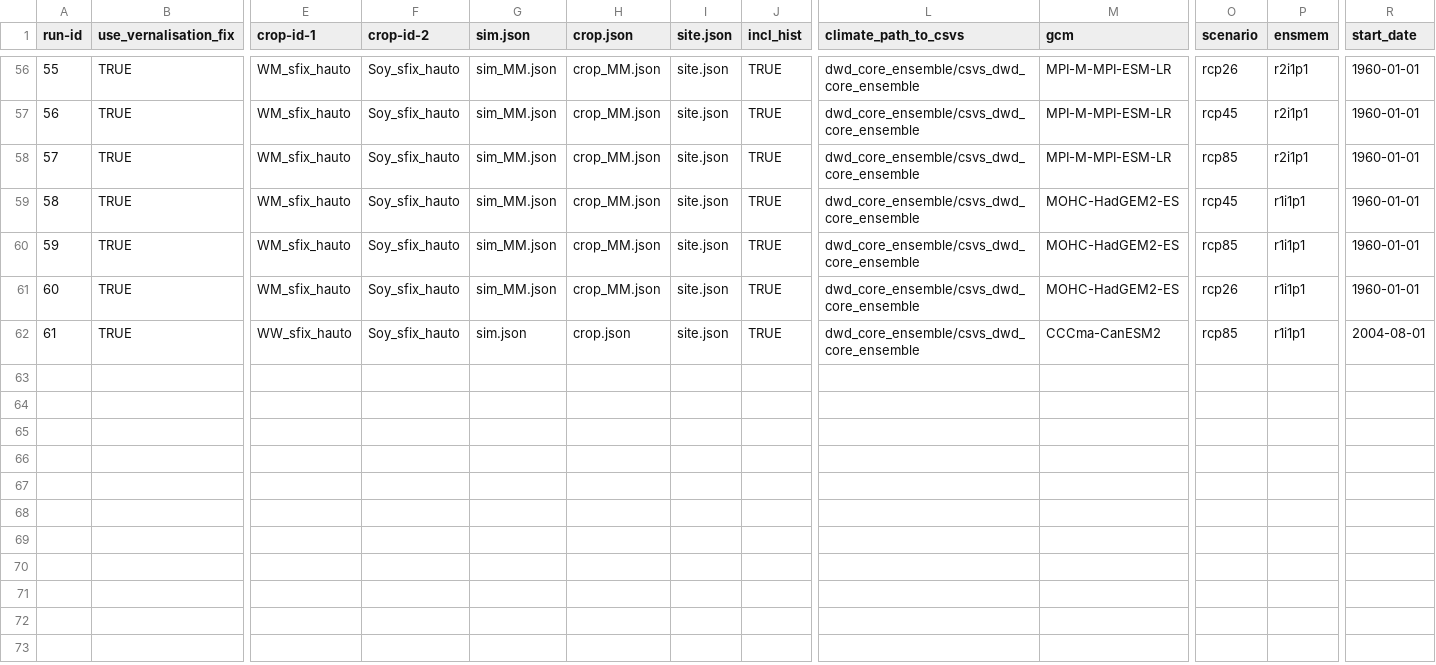
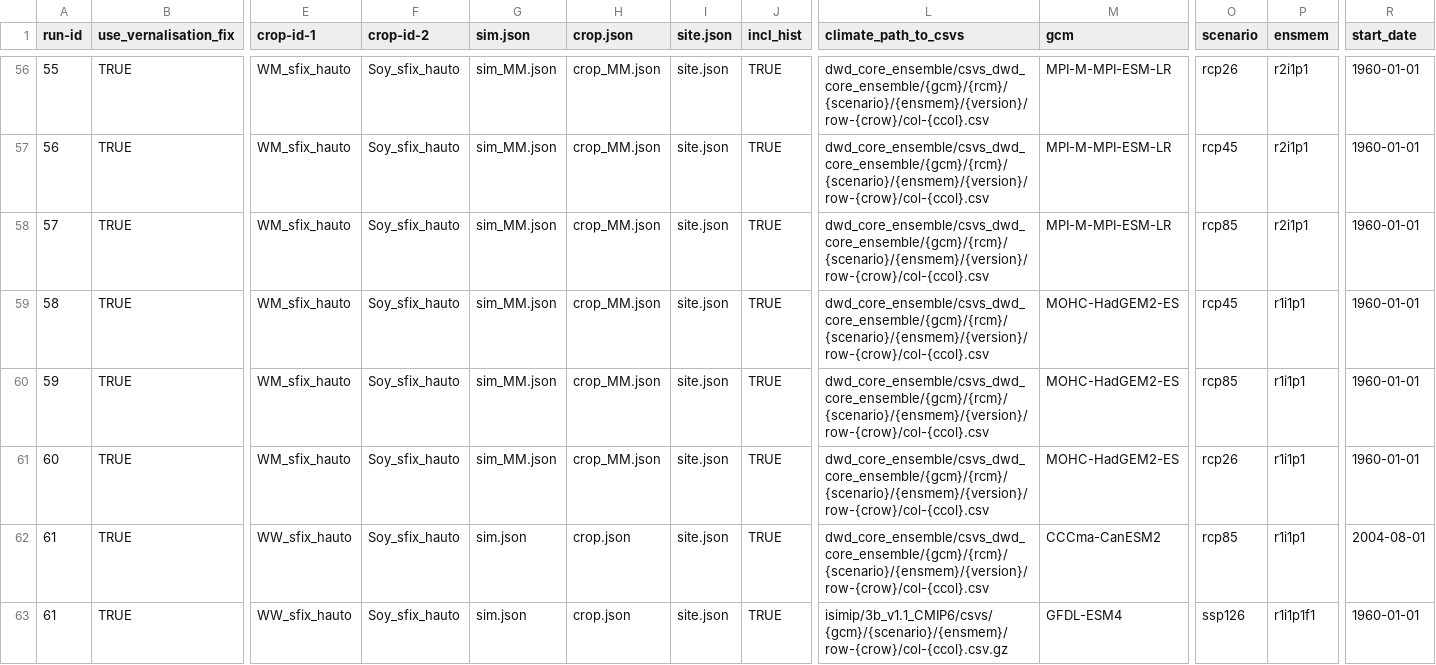
Before and after one commit to zalf-rpm/divCROP, a CSV file: sim_setups.csv, drawn as a sheet; only a part is shown, gaps mark what is left out; rows hold the shown columns only; the diff covers the shown part only; the diff names each change by its address in the sheet, - before the commit and + after, or states it on an @@ line.

Commit message:
added possibility to use global isimip 3b cmip6 data

```diff
--- a/sim_setups.csv
+++ b/sim_setups.csv
-L56:L62 (climate_path_to_csvs): dwd_core_ensemble/csvs_dwd_core_ensemble
+L56:L62 (climate_path_to_csvs): dwd_core_ensemble/csvs_dwd_core_ensemble/{gcm}/{rcm}/{scenario}/{ensmem}/{version}/row-{crow}/col-{ccol}.csv
+row 63: 61 | TRUE | WW_sfix_hauto | Soy_sfix_hauto | sim.json | crop.json | site.json | TRUE | isimip/3b_v1.1_CMIP6/csvs/{gcm}/{scenario}/{ensmem}/row-{crow}/col-{ccol}.csv.gz | GFDL-ESM4 | ssp126 | r1i1p1f1 | 1960-01-01
```
Also changed, not shown: 54 edited cells elsewhere in this file, 1 other file.
